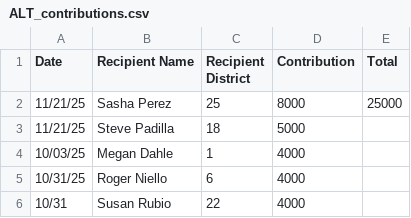
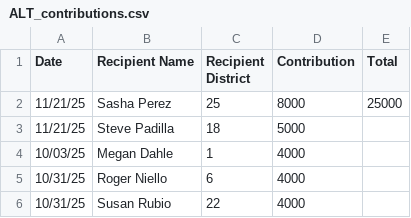
Before and after one commit to capeucmerced/ucmlegsim, a CSV file: files/csvs/lobbyist_contributions/ALT_contributions.csv, drawn as a sheet.

```diff
--- a/files/csvs/lobbyist_contributions/ALT_contributions.csv
+++ b/files/csvs/lobbyist_contributions/ALT_contributions.csv
@@ -5,2 +5,2 @@ Date,Recipient Name,Recipient District,Contribution,Total
 10/31/25,Roger Niello,6,4000,
-10/31,Susan Rubio,22,4000,
+10/31/25,Susan Rubio,22,4000,
```
Also changed, not shown: files/csvs/lobbyist_contributions/FB_contributions.csv, files/csvs/lobbyist_contributions/SC_contributions.csv, 1 other file.
